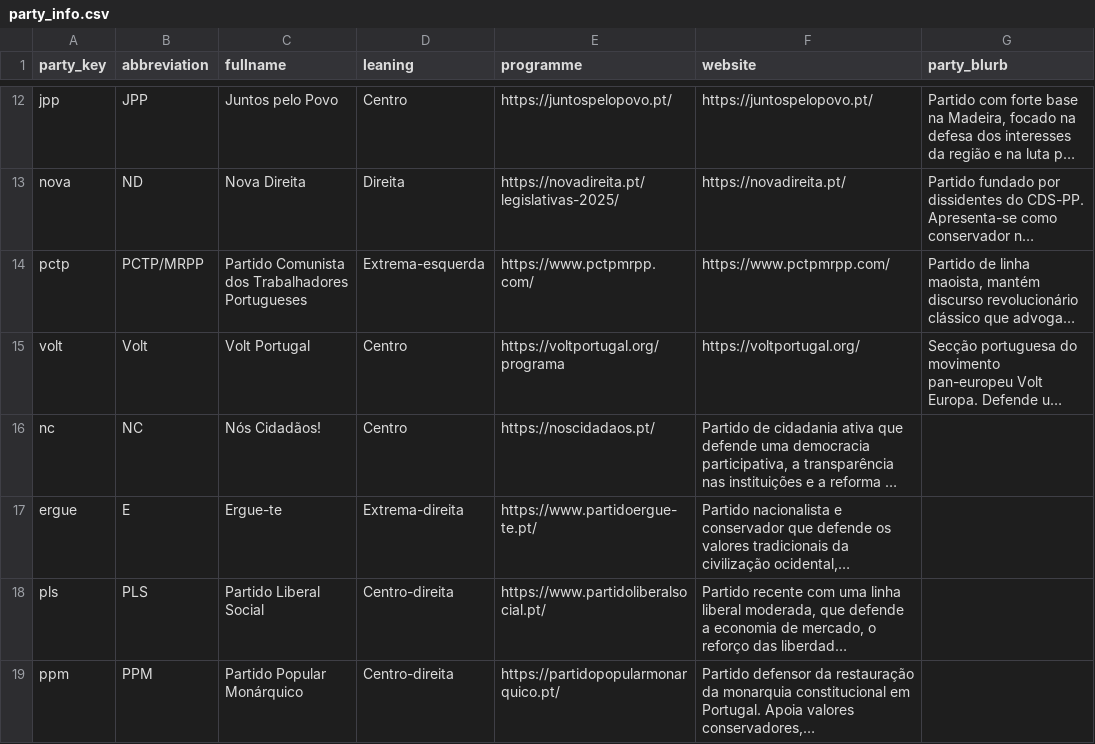
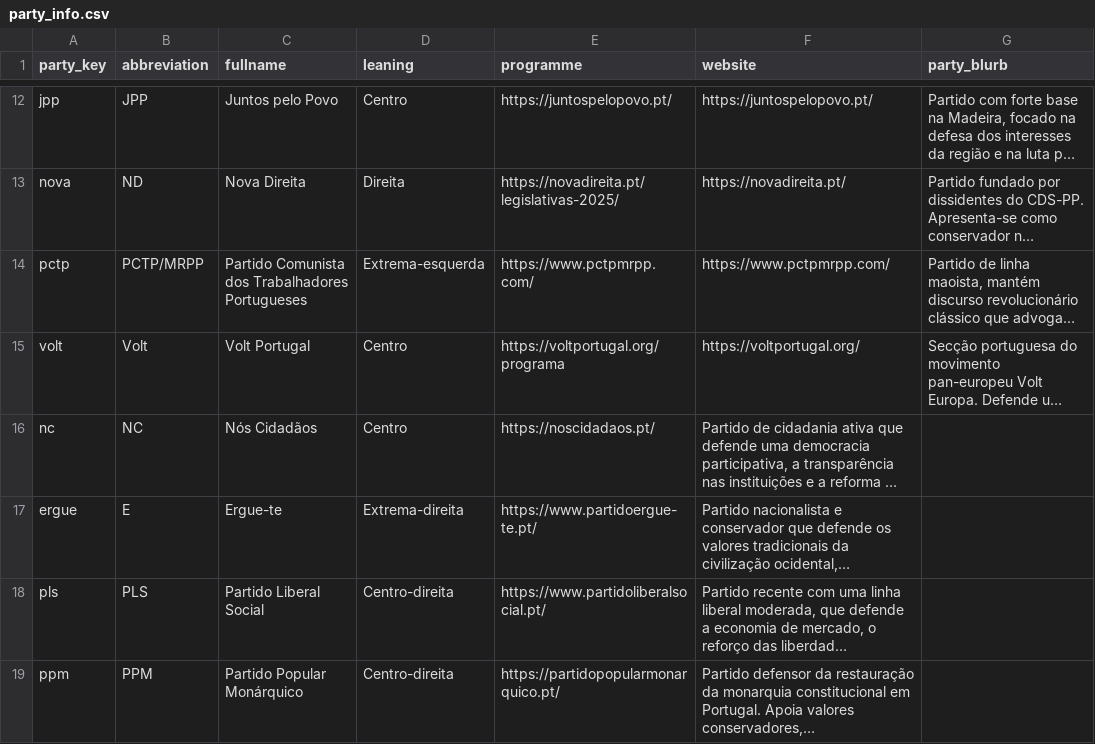
Before and after one commit to votarclaro/webapp, a CSV file: party_info.csv, drawn as a sheet; only a part is shown, gaps mark what is left out; long unchanged cells end in …; the diff names each change by its address in the sheet, - before the commit and + after, or states it on an @@ line.

Commit message:
Update party_info.csv

```diff
--- a/party_info.csv
+++ b/party_info.csv
-C16 (fullname): Nós Cidadãos!
+C16 (fullname): Nós Cidadãos
```
